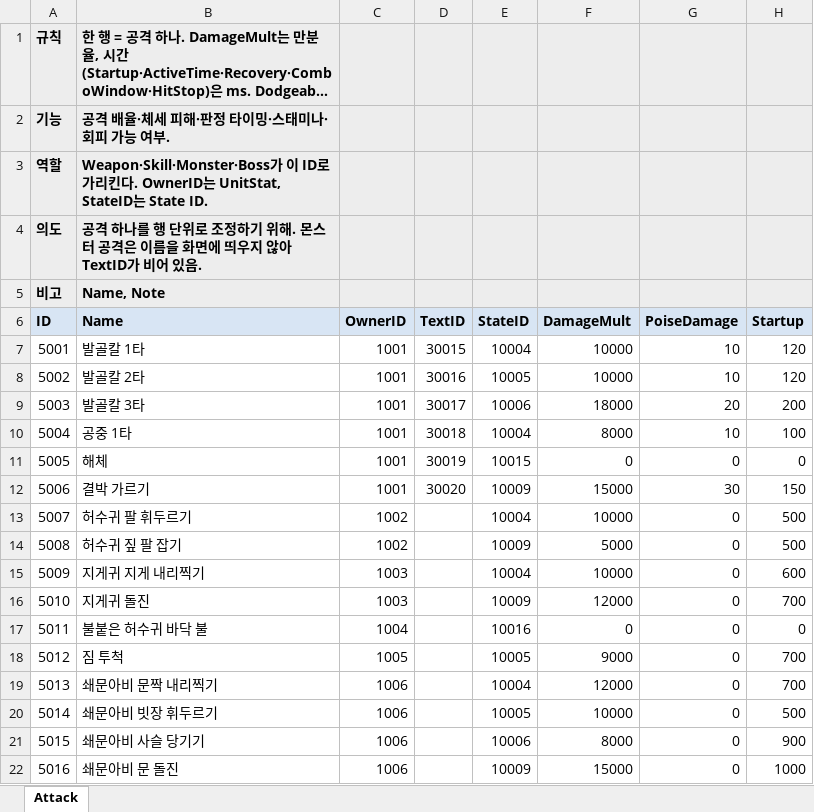
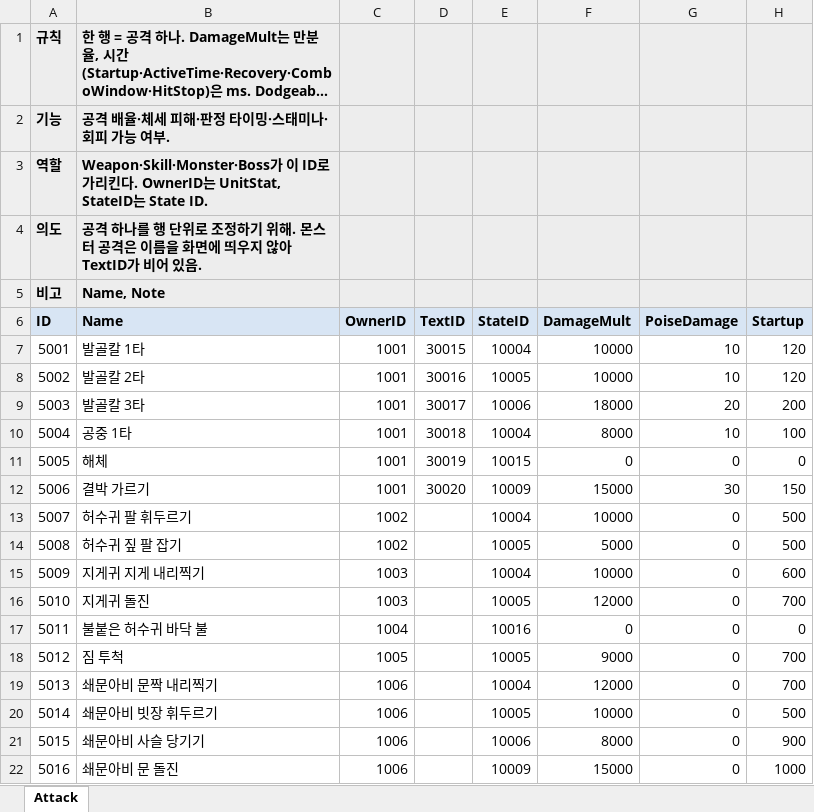
Before and after one commit to hyunho9228-web/DataSheet, an Excel workbook: tables/Attack.xlsx, sheet Attack, drawn as a sheet; only a part is shown; long unchanged cells end in …; values as stored, in another font and other column widths than the file's, no borders; the diff names each change by its address in the sheet, - before the commit and + after, or states it on an @@ line.

```diff
--- a/tables/Attack.xlsx (sheet Attack)
+++ b/tables/Attack.xlsx (sheet Attack)
-E14 (StateID): 10009
+E14 (StateID): 10005
-E16 (StateID): 10009
+E16 (StateID): 10005
```
Also changed, not shown: tables/State.xlsx, 1 other file.
